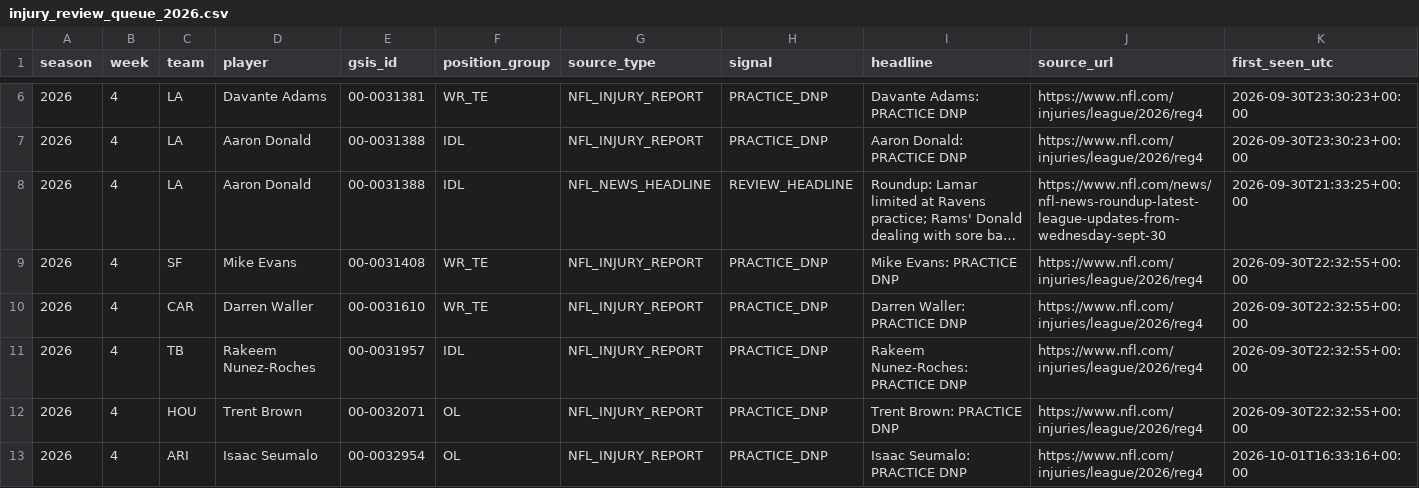
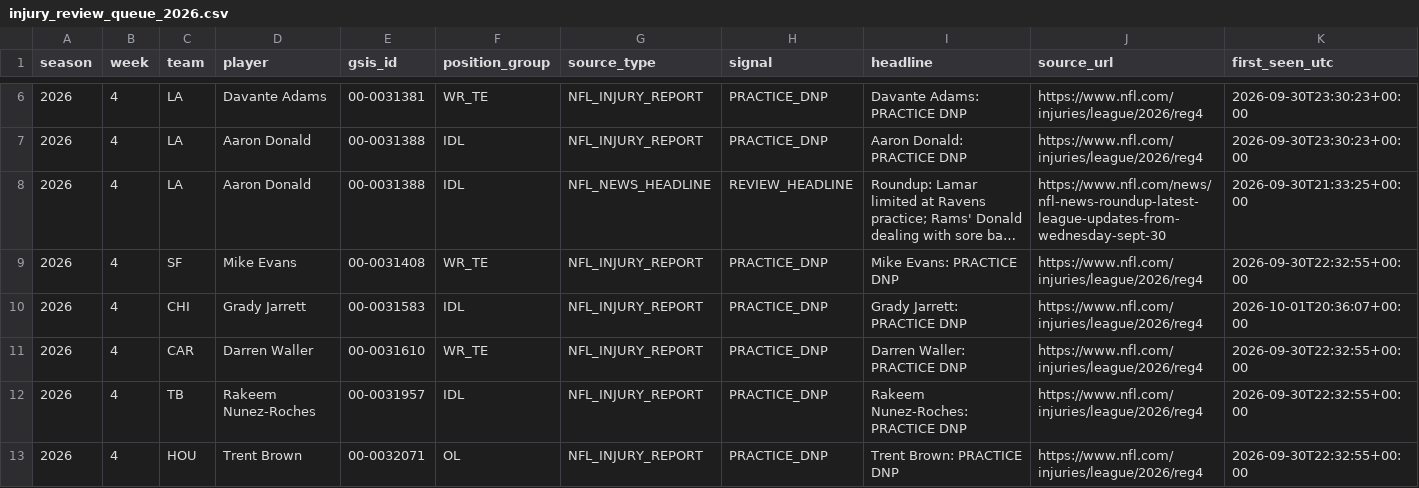
Before and after one commit to zgriesser-hue/-core-v2-nfl, a CSV file: data/monitor/injury_review_queue_2026.csv, drawn as a sheet; only a part is shown, gaps mark what is left out; the shorter side is filled out with more unchanged rows; long unchanged cells end in …; rows hold the shown columns only; the diff covers the shown part only; the diff names each change by its address in the sheet, - before the commit and + after, or states it on an @@ line.

Commit message:
data: queue new official injury review leads

```diff
--- a/data/monitor/injury_review_queue_2026.csv
+++ b/data/monitor/injury_review_queue_2026.csv
+row 10: 2026 | 4 | CHI | Grady Jarrett | 00-0031583 | IDL | NFL_INJURY_REPORT | PRACTICE_DNP | Grady Jarrett: PRACTICE DNP | https://www.nfl.com/injuries/league/2026/reg4 | 2026-10-01T20:36:07+00:00
```
Also changed, not shown: 3 added rows elsewhere in this file.
